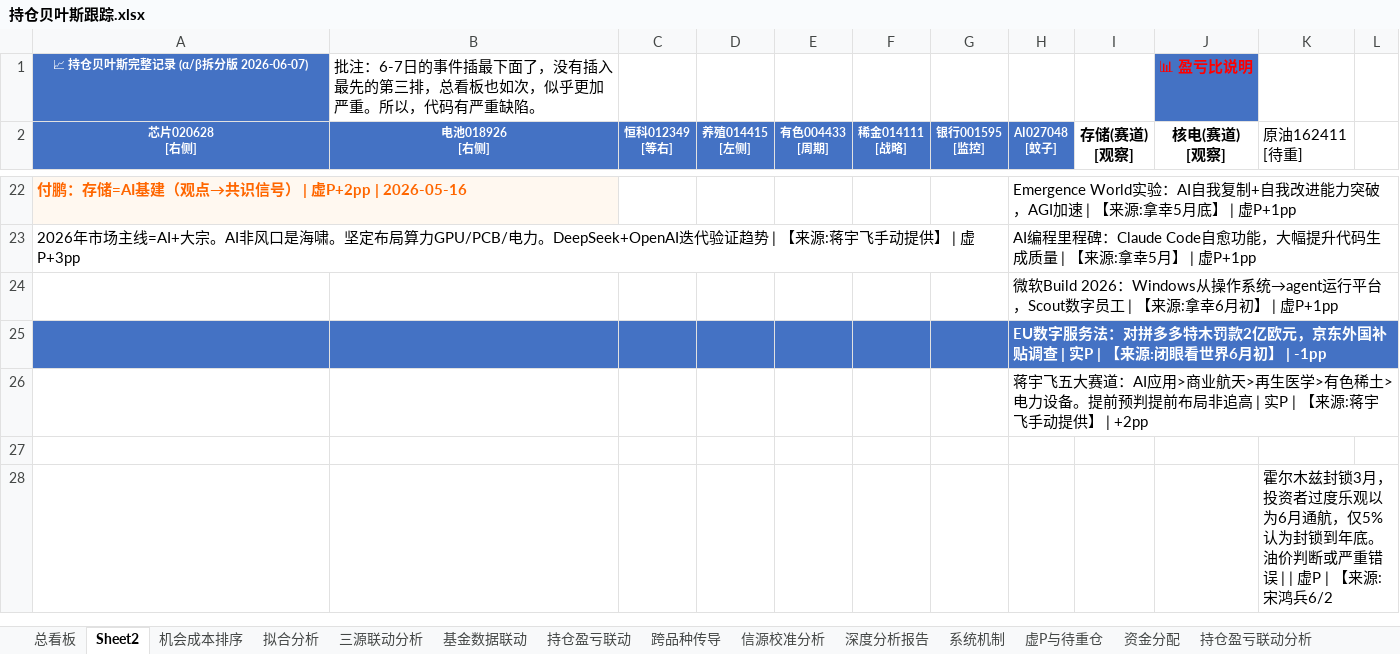
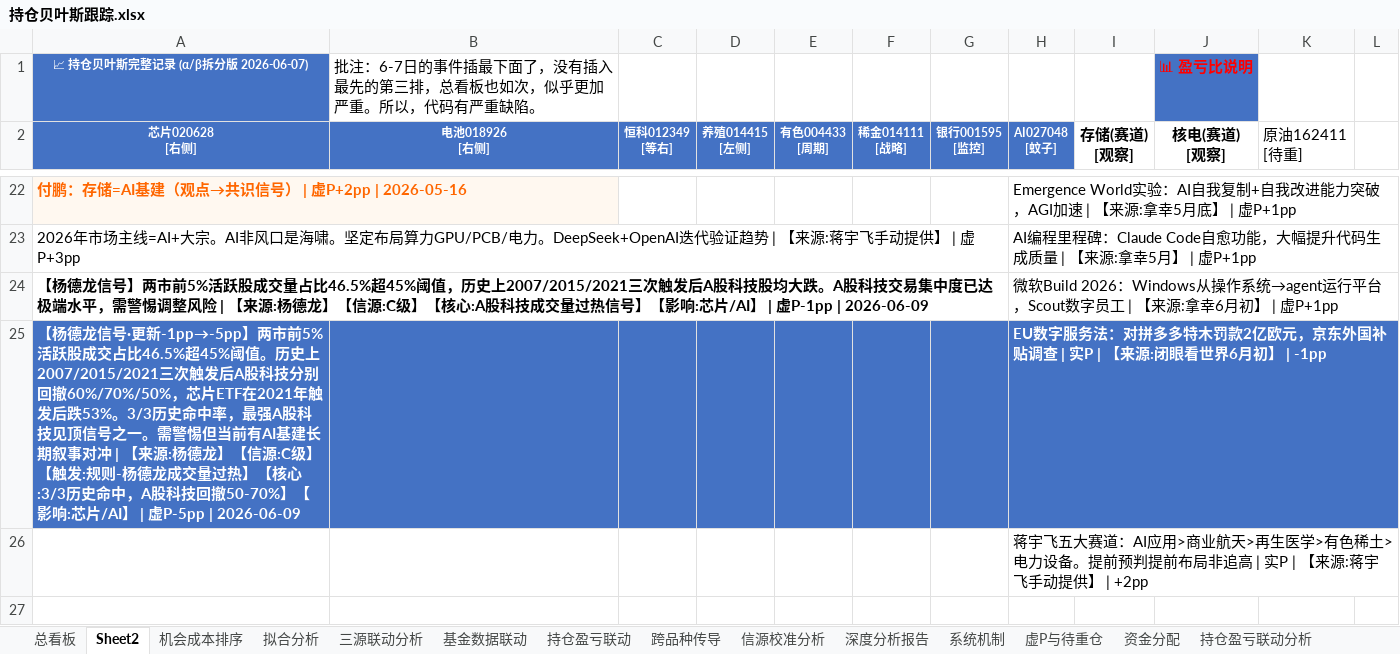
Before and after one commit to f840047663-bot/external-memory, an Excel workbook: 持仓贝叶斯跟踪.xlsx, sheet Sheet2, drawn as a sheet; only a part is shown, gaps mark what is left out; the shorter side is filled out with more unchanged rows; values as stored, in another font and other column widths than the file's, no borders; the diff names each change by its address in the sheet, - before the commit and + after, or states it on an @@ line.

Commit message:
auto: 2026-06-09:23:30

```diff
--- a/持仓贝叶斯跟踪.xlsx (sheet Sheet2)
+++ b/持仓贝叶斯跟踪.xlsx (sheet Sheet2)
-A24 (芯片020628 [右侧]): (empty)
+A24 (芯片020628 [右侧]): 【杨德龙信号】两市前5%活跃股成交量占比46.5%超45%阈值，历史上2007/2015/2021三次触发后A股科技股均大跌。A股科技交易集中度已达极端水平，需警惕调整风险 | 【来源:杨德龙】【信源:C级】【核心:A股科技成交量过热信号】【影响:芯片/AI】 | 虚P-1pp | 2026-06-09
-A25 (芯片020628 [右侧]): (empty)
+A25 (芯片020628 [右侧]): 【杨德龙信号·更新-1pp→-5pp】两市前5%活跃股成交占比46.5%超45%阈值。历史上2007/2015/2021三次触发后A股科技分别回撤60%/70%/50%，芯片ETF在2021年触发后跌53%。3/3历史命中率，最强A股科技见顶信号之一。需警惕但当前有AI基建长期叙事对冲 | 【来源:杨德龙】【信源:C级】【触发:规则-杨德龙成交量过热】【核心:3/3历史命中，A股科技回撤50-70%】【影响:芯片/AI】 | 虚P-5pp | 2026-06-09
```
